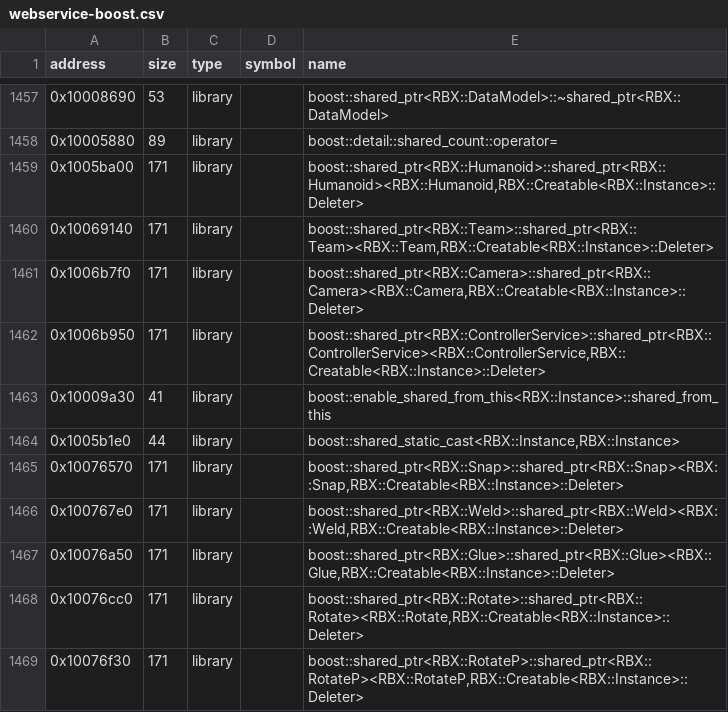
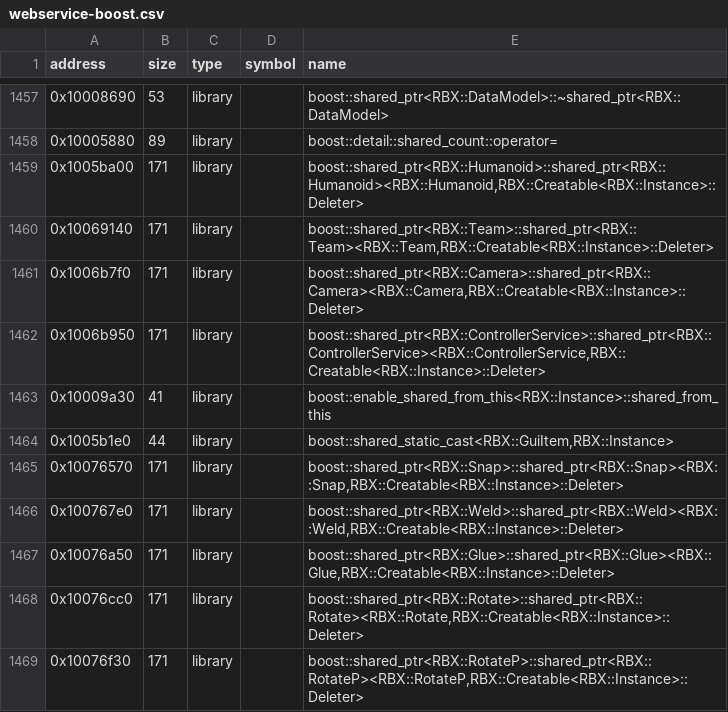
Before and after one commit to Asphaltian/OpenRBX, a CSV file: reccmp/webservice-boost.csv, drawn as a sheet; only a part is shown, gaps mark what is left out.

Commit message:
Match Instance::numChildren and GuiItem::process
A new instantiation folding onto a shared address shifts which alias reccmp
prints, so shared_from and shared_static_cast both had to be re-pointed at
the alias our entity now carries. The original keeps its shared_from
instantiations in four fold groups where ours collapses to one.

```diff
--- a/reccmp/webservice-boost.csv
+++ b/reccmp/webservice-boost.csv
@@ -1463,3 +1463,3 @@ address,size,type,symbol,name
 0x10009a30,41,library,,boost::enable_shared_from_this<RBX::Instance>::shared_from_this
-0x1005b1e0,44,library,,"boost::shared_static_cast<RBX::Instance,RBX::Instance>"
+0x1005b1e0,44,library,,"boost::shared_static_cast<RBX::GuiItem,RBX::Instance>"
 0x10076570,171,library,,"boost::shared_ptr<RBX::Snap>::shared_ptr<RBX::Snap><RBX::Snap,RBX::Creatable<RBX::Instance>::Deleter>"
```
Also changed, not shown: 3 other files.
